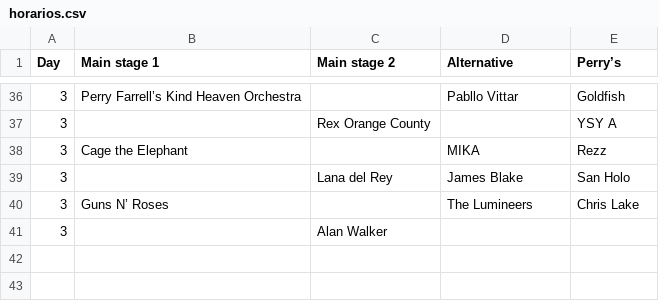
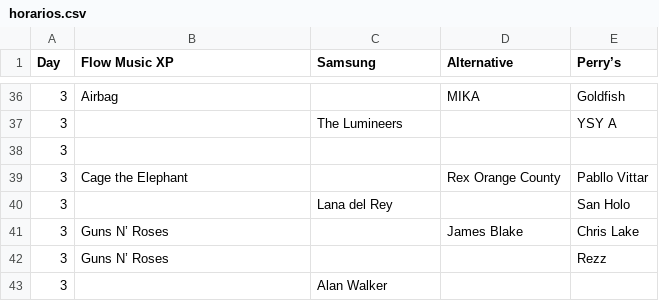
Before and after one commit to martinsoko/recopalooza, a CSV file: horarios.csv, drawn as a sheet; only a part is shown, gaps mark what is left out; the diff covers the shown part only.

```diff
--- a/horarios.csv
+++ b/horarios.csv
@@ -1 +1 @@
-Day,Main stage 1,Main stage 2,Alternative,Perry’s
+Day,Flow Music XP,Samsung,Alternative,Perry’s
@@ -36,6 +36,8 @@ Day,Main stage 1,Main stage 2,Alternative,Perry’s
-3,Perry Farrell’s Kind Heaven Orchestra,,Pabllo Vittar,Goldfish
-3,,Rex Orange County,,YSY A
-3,Cage the Elephant,,MIKA,Rezz
-3,,Lana del Rey,James Blake,San Holo
-3,Guns N’ Roses,,The Lumineers,Chris Lake
+3,Airbag,,MIKA,Goldfish
+3,,The Lumineers,,YSY A
+3,,,,
+3,Cage the Elephant,,Rex Orange County,Pabllo Vittar
+3,,Lana del Rey,,San Holo
+3,Guns N’ Roses,,James Blake,Chris Lake
+3,Guns N’ Roses,,,Rezz
 3,,Alan Walker,,
```
Also changed, not shown: 9 added rows, 9 removed rows and 45 edited cells elsewhere in this file, data_recopalooza.csv, 5 other files.
